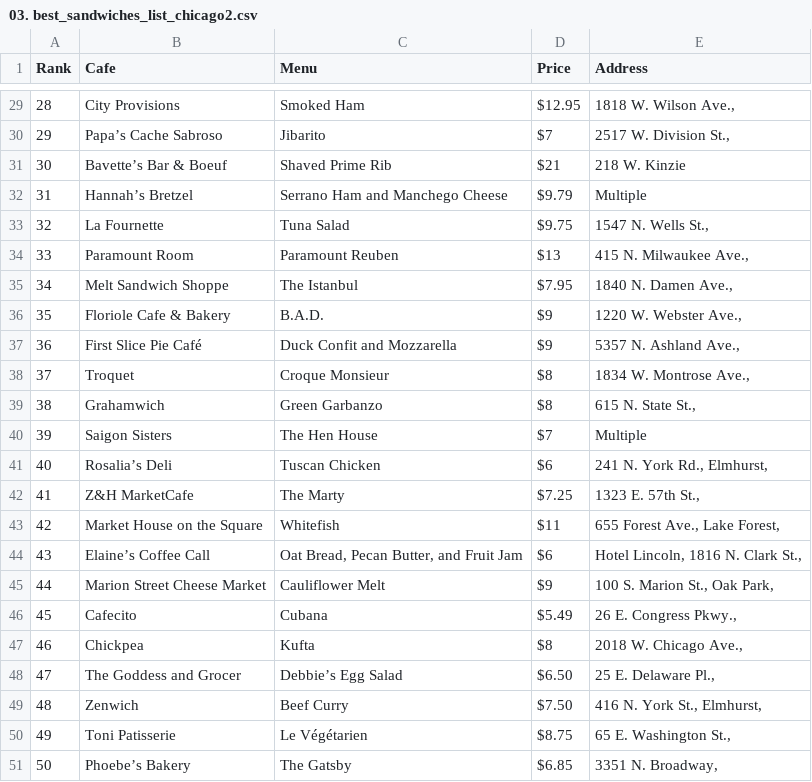
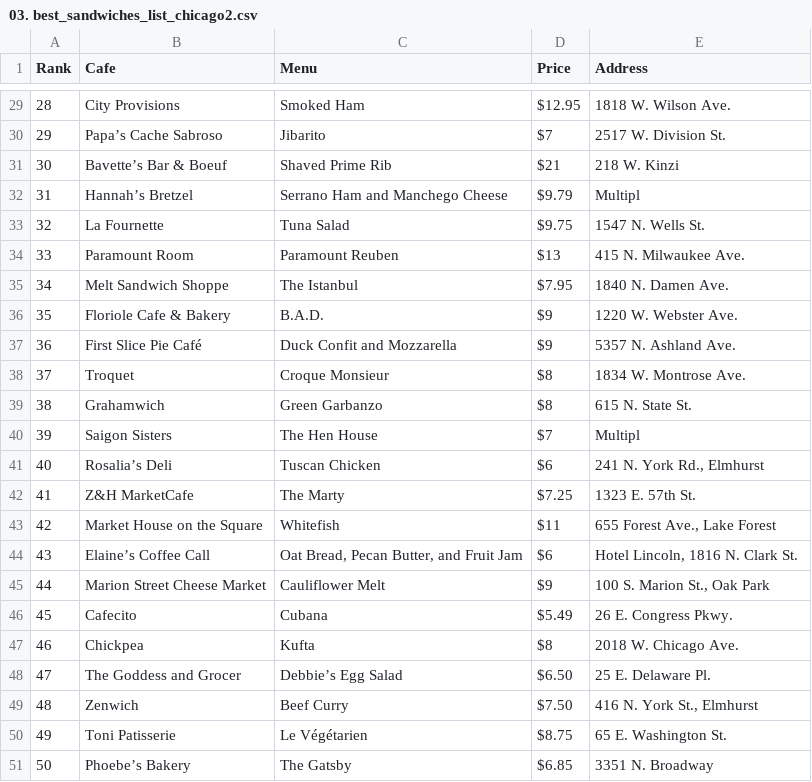
Before and after one commit to ckiekim/Python-Data-Science, a CSV file: ch03_Web_Parsing/data/03. best_sandwiches_list_chicago2.csv, drawn as a sheet; only a part is shown, gaps mark what is left out; the diff covers the shown part only.

```diff
--- a/ch03_Web_Parsing/data/03. best_sandwiches_list_chicago2.csv
+++ b/ch03_Web_Parsing/data/03. best_sandwiches_list_chicago2.csv
@@ -29,23 +29,23 @@ Rank,Cafe,Menu,Price,Address
-28,City Provisions,Smoked Ham,$12.95,"1818 W. Wilson Ave.,"
-29,Papa’s Cache Sabroso,Jibarito,$7,"2517 W. Division St.,"
-30,Bavette’s Bar & Boeuf,Shaved Prime Rib,$21,218 W. Kinzie
-31,Hannah’s Bretzel,Serrano Ham and Manchego Cheese,$9.79,Multiple
-32,La Fournette,Tuna Salad,$9.75,"1547 N. Wells St.,"
-33,Paramount Room,Paramount Reuben,$13,"415 N. Milwaukee Ave.,"
-34,Melt Sandwich Shoppe,The Istanbul,$7.95,"1840 N. Damen Ave.,"
-35,Floriole Cafe & Bakery,B.A.D.,$9,"1220 W. Webster Ave.,"
-36,First Slice Pie Café,Duck Confit and Mozzarella,$9,"5357 N. Ashland Ave.,"
-37,Troquet,Croque Monsieur,$8,"1834 W. Montrose Ave.,"
-38,Grahamwich,Green Garbanzo,$8,"615 N. State St.,"
-39,Saigon Sisters,The Hen House,$7,Multiple
-40,Rosalia’s Deli,Tuscan Chicken,$6,"241 N. York Rd., Elmhurst,"
-41,Z&H MarketCafe,The Marty ,$7.25,"1323 E. 57th St.,"
-42,Market House on the Square,Whitefish,$11,"655 Forest Ave., Lake Forest,"
-43,Elaine’s Coffee Call,"Oat Bread, Pecan Butter, and Fruit Jam",$6,"Hotel Lincoln, 1816 N. Clark St.,"
-44,Marion Street Cheese Market,Cauliflower Melt,$9,"100 S. Marion St., Oak Park,"
-45,Cafecito,Cubana,$5.49,"26 E. Congress Pkwy.,"
-46,Chickpea,Kufta,$8,"2018 W. Chicago Ave.,"
-47,The Goddess and Grocer,Debbie’s Egg Salad,$6.50,"25 E. Delaware Pl.,"
-48,Zenwich,Beef Curry,$7.50,"416 N. York St., Elmhurst,"
-49,Toni Patisserie,Le Végétarien,$8.75,"65 E. Washington St.,"
-50,Phoebe’s Bakery,The Gatsby,$6.85,"3351 N. Broadway,"
+28,City Provisions,Smoked Ham,$12.95,1818 W. Wilson Ave.
+29,Papa’s Cache Sabroso,Jibarito,$7,2517 W. Division St.
+30,Bavette’s Bar & Boeuf,Shaved Prime Rib,$21,218 W. Kinzi
+31,Hannah’s Bretzel,Serrano Ham and Manchego Cheese,$9.79,Multipl
+32,La Fournette,Tuna Salad,$9.75,1547 N. Wells St.
+33,Paramount Room,Paramount Reuben,$13,415 N. Milwaukee Ave.
+34,Melt Sandwich Shoppe,The Istanbul,$7.95,1840 N. Damen Ave.
+35,Floriole Cafe & Bakery,B.A.D.,$9,1220 W. Webster Ave.
+36,First Slice Pie Café,Duck Confit and Mozzarella,$9,5357 N. Ashland Ave.
+37,Troquet,Croque Monsieur,$8,1834 W. Montrose Ave.
+38,Grahamwich,Green Garbanzo,$8,615 N. State St.
+39,Saigon Sisters,The Hen House,$7,Multipl
+40,Rosalia’s Deli,Tuscan Chicken,$6,"241 N. York Rd., Elmhurst"
+41,Z&H MarketCafe,The Marty ,$7.25,1323 E. 57th St.
+42,Market House on the Square,Whitefish,$11,"655 Forest Ave., Lake Forest"
+43,Elaine’s Coffee Call,"Oat Bread, Pecan Butter, and Fruit Jam",$6,"Hotel Lincoln, 1816 N. Clark St."
+44,Marion Street Cheese Market,Cauliflower Melt,$9,"100 S. Marion St., Oak Park"
+45,Cafecito,Cubana,$5.49,26 E. Congress Pkwy.
+46,Chickpea,Kufta,$8,2018 W. Chicago Ave.
+47,The Goddess and Grocer,Debbie’s Egg Salad,$6.50,25 E. Delaware Pl.
+48,Zenwich,Beef Curry,$7.50,"416 N. York St., Elmhurst"
+49,Toni Patisserie,Le Végétarien,$8.75,65 E. Washington St.
+50,Phoebe’s Bakery,The Gatsby,$6.85,3351 N. Broadway
```
Also changed, not shown: 27 edited cells elsewhere in this file, ch05_Korean_population/data/05. draw_korea.csv, 15 other files.
